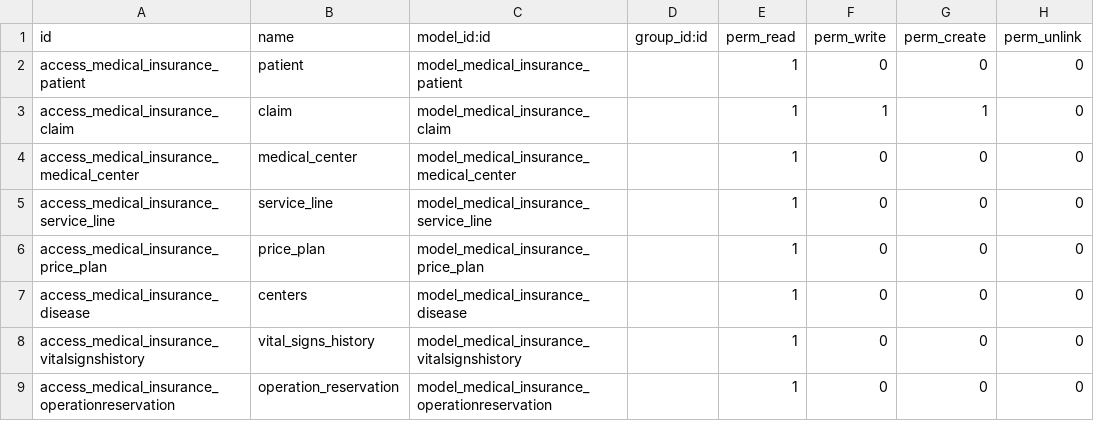
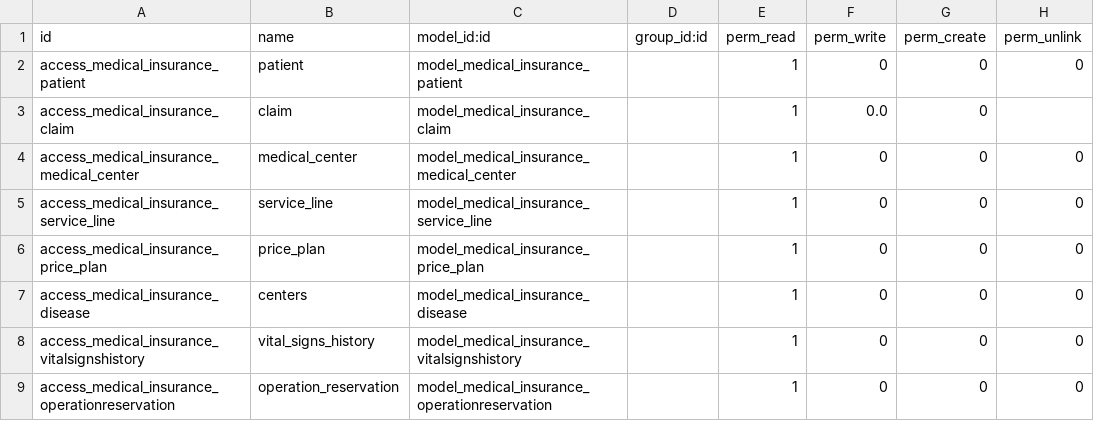
Before and after one commit to kholioeg/oeh_claim_management, a CSV file: medical_insurance/security/ir.model.access.csv, drawn as a sheet; only a part is shown.

```diff
--- a/medical_insurance/security/ir.model.access.csv
+++ b/medical_insurance/security/ir.model.access.csv
@@ -2,3 +2,3 @@ id,name,model_id:id,group_id:id,perm_read,perm_write,perm_create,perm_unlink
 access_medical_insurance_patient,patient,model_medical_insurance_patient,,1,0,0,0
-access_medical_insurance_claim,claim,model_medical_insurance_claim,,1,1,1,0
+access_medical_insurance_claim,claim,model_medical_insurance_claim,,1,0.0,0
 access_medical_insurance_medical_center,medical_center,model_medical_insurance_medical_center,,1,0,0,0
```
Also changed, not shown: 4 other files.
